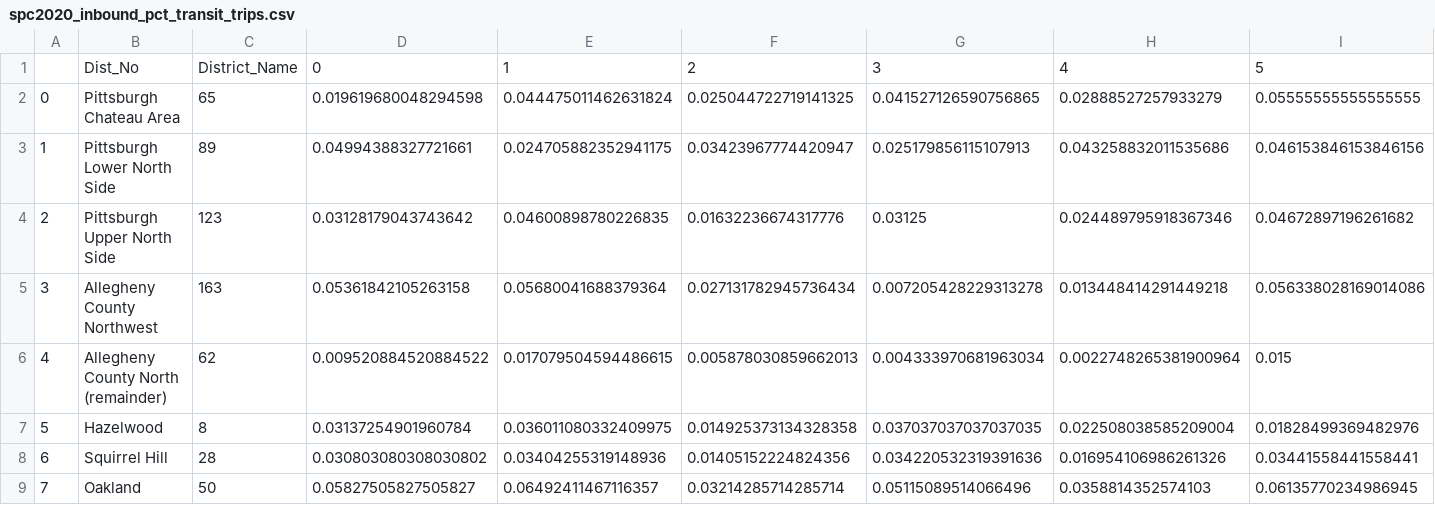
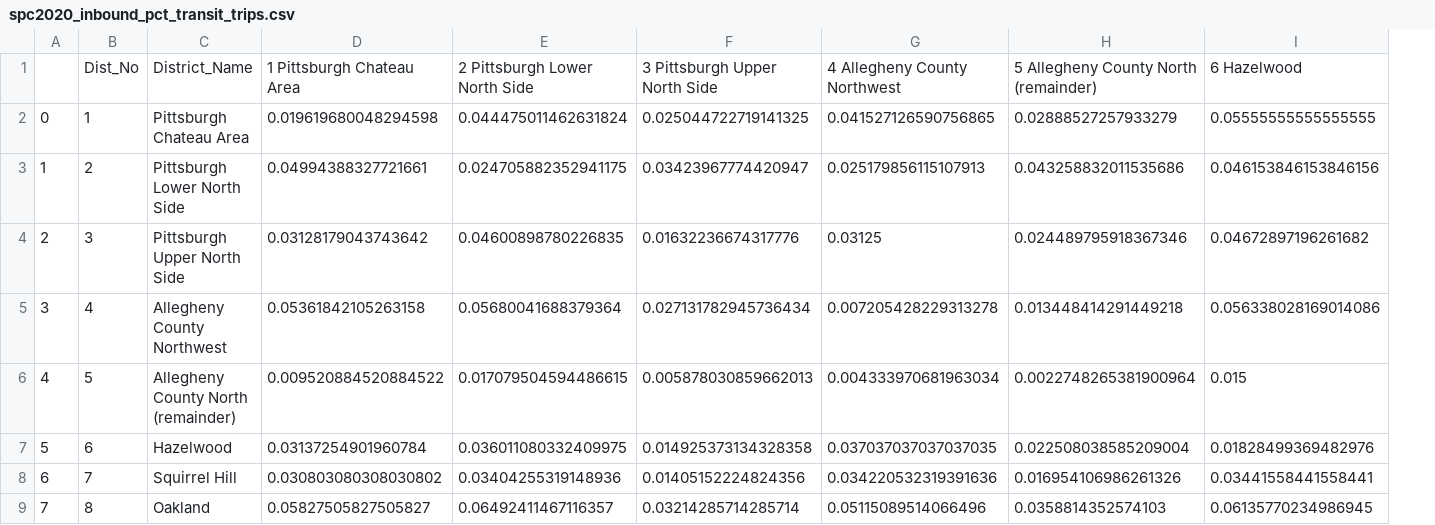
Before and after one commit to MattSamach/PPT_East_Busway, a CSV file: Outputs/spc2020_inbound_pct_transit_trips.csv, drawn as a sheet; only a part is shown; removed rows and columns are numbered as before the commit, all else as after; rows hold the shown columns only; the diff names each change by its address in the sheet, - before the commit and + after, or states it on an @@ line.

```diff
--- a/Outputs/spc2020_inbound_pct_transit_trips.csv
+++ b/Outputs/spc2020_inbound_pct_transit_trips.csv
+column B, rows 2-9: 1 | 2 | 3 | 4 | 5 | 6 | 7 | 8
-column C, rows 2-9: 65 | 89 | 123 | 163 | 62 | 8 | 28 | 50
-row 1:  | Dist_No | District_Name | 0 | 1 | 2 | 3 | 4 | 5
+row 1:  | Dist_No | District_Name | 1 Pittsburgh Chateau Area | 2 Pittsburgh Lower North Side | 3 Pittsburgh Upper North Side | 4 Allegheny County Northwest | 5 Allegheny County North (remainder) | 6 Hazelwood
```
Also changed, not shown: Outputs/spc2020_outbound_pct_transit_trips.csv, Outputs/spc2045_inbound_pct_transit_trips.csv, 25 other files.
